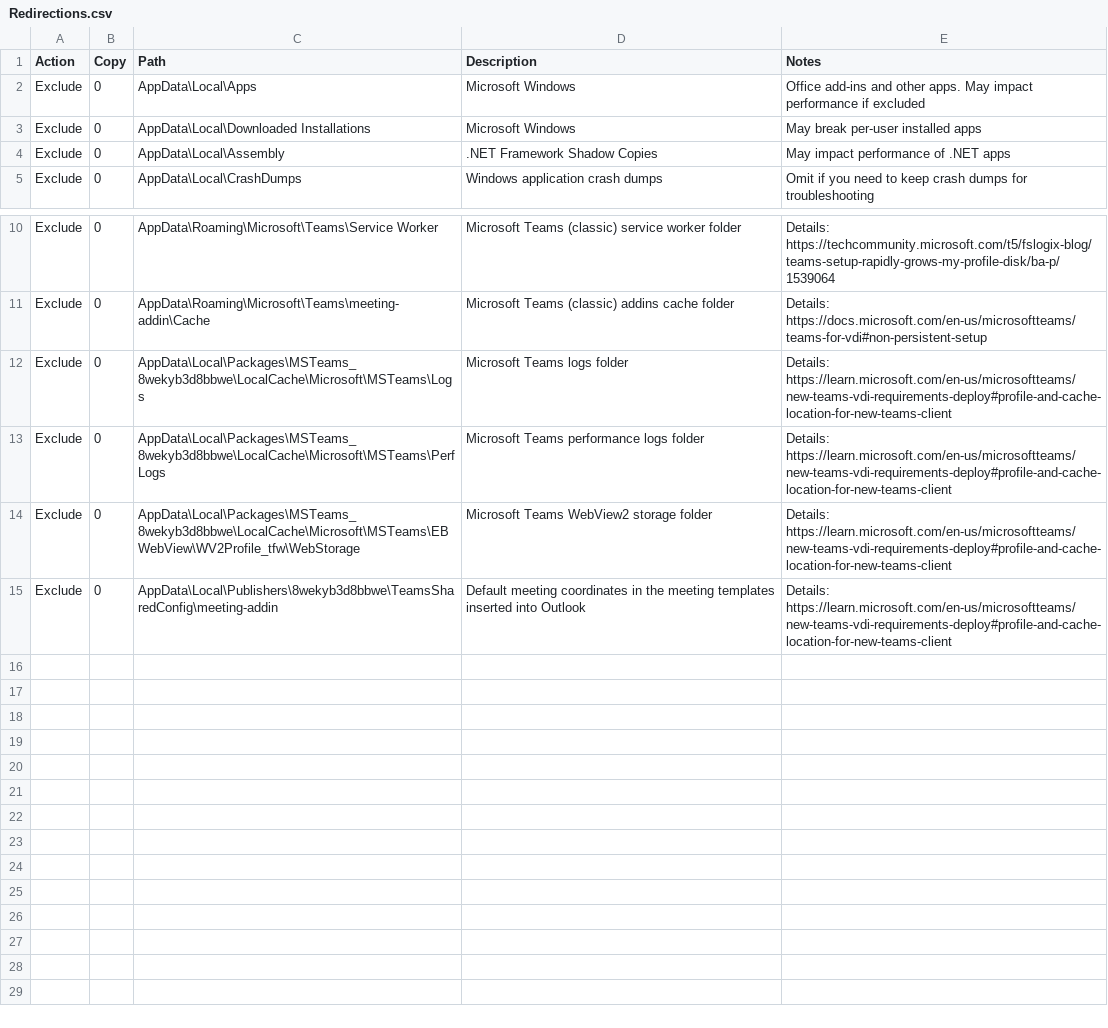
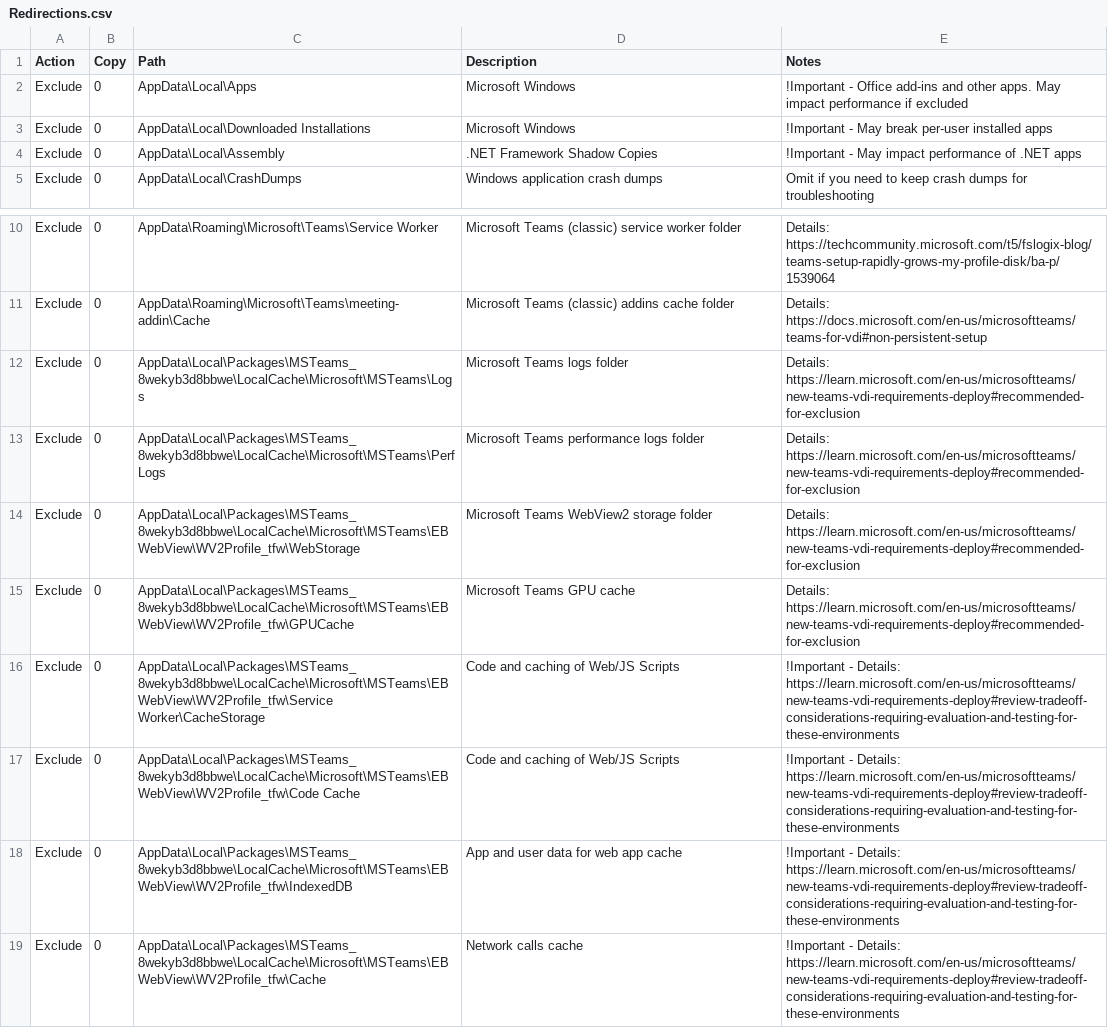
Before and after one commit to aaronparker/fslogix, a CSV file: Redirections/Redirections.csv, drawn as a sheet; only a part is shown, gaps mark what is left out.

Commit message:
Update Redirections.csv

```diff
--- a/Redirections/Redirections.csv
+++ b/Redirections/Redirections.csv
@@ -1,5 +1,5 @@
 Action,Copy,Path,Description,Notes
-Exclude,0,AppData\Local\Apps,Microsoft Windows,Office add-ins and other apps. May impact performance if excluded
-Exclude,0,AppData\Local\Downloaded Installations,Microsoft Windows,May break per-user installed apps
-Exclude,0,AppData\Local\Assembly,.NET Framework Shadow Copies,May impact performance of .NET apps
+Exclude,0,AppData\Local\Apps,Microsoft Windows,!Important - Office add-ins and other apps. May impact performance if excluded
+Exclude,0,AppData\Local\Downloaded Installations,Microsoft Windows,!Important - May break per-user installed apps
+Exclude,0,AppData\Local\Assembly,.NET Framework Shadow Copies,!Important - May impact performance of .NET apps
 Exclude,0,AppData\Local\CrashDumps,Windows application crash dumps,Omit if you need to keep crash dumps for troubleshooting
@@ -11,5 +11,9 @@ Exclude,0,AppData\Roaming\Microsoft\Teams\Service Worker,Microsoft Teams (classi
 Exclude,0,AppData\Roaming\Microsoft\Teams\meeting-addin\Cache,Microsoft Teams (classic) addins cache folder,Details: https://docs.microsoft.com/en-us/microsoftteams/teams-for-vdi#non-persistent-setup
-Exclude,0,AppData\Local\Packages\MSTeams_8wekyb3d8bbwe\LocalCache\Microsoft\MSTeams\Logs,Microsoft Teams logs folder, Details: https://learn.microsoft.com/en-us/microsoftteams/new-teams-vdi-requirements-deploy#profile-and-cache-location-for-new-teams-client
-Exclude,0,AppData\Local\Packages\MSTeams_8wekyb3d8bbwe\LocalCache\Microsoft\MSTeams\PerfLogs,Microsoft Teams performance logs folder, Details: https://learn.microsoft.com/en-us/microsoftteams/new-teams-vdi-requirements-deploy#profile-and-cache-location-for-new-teams-client
-Exclude,0,AppData\Local\Packages\MSTeams_8wekyb3d8bbwe\LocalCache\Microsoft\MSTeams\EBWebView\WV2Profile_tfw\WebStorage,Microsoft Teams WebView2 storage folder, Details: https://learn.microsoft.com/en-us/microsoftteams/new-teams-vdi-requirements-deploy#profile-and-cache-location-for-new-teams-client
-Exclude,0,AppData\Local\Publishers\8wekyb3d8bbwe\TeamsSharedConfig\meeting-addin,Default meeting coordinates in the meeting templates inserted into Outlook,Details: https://learn.microsoft.com/en-us/microsoftteams/new-teams-vdi-requirements-deploy#profile-and-cache-location-for-new-teams-client
+Exclude,0,AppData\Local\Packages\MSTeams_8wekyb3d8bbwe\LocalCache\Microsoft\MSTeams\Logs,Microsoft Teams logs folder, Details: https://learn.microsoft.com/en-us/microsoftteams/new-teams-vdi-requirements-deploy#recommended-for-exclusion
+Exclude,0,AppData\Local\Packages\MSTeams_8wekyb3d8bbwe\LocalCache\Microsoft\MSTeams\PerfLogs,Microsoft Teams performance logs folder, Details: https://learn.microsoft.com/en-us/microsoftteams/new-teams-vdi-requirements-deploy#recommended-for-exclusion
+Exclude,0,AppData\Local\Packages\MSTeams_8wekyb3d8bbwe\LocalCache\Microsoft\MSTeams\EBWebView\WV2Profile_tfw\WebStorage,Microsoft Teams WebView2 storage folder, Details: https://learn.microsoft.com/en-us/microsoftteams/new-teams-vdi-requirements-deploy#recommended-for-exclusion
+Exclude,0,AppData\Local\Packages\MSTeams_8wekyb3d8bbwe\LocalCache\Microsoft\MSTeams\EBWebView\WV2Profile_tfw\GPUCache,Microsoft Teams GPU cache, Details: https://learn.microsoft.com/en-us/microsoftteams/new-teams-vdi-requirements-deploy#recommended-for-exclusion
+Exclude,0,AppData\Local\Packages\MSTeams_8wekyb3d8bbwe\LocalCache\Microsoft\MSTeams\EBWebView\WV2Profile_tfw\Service Worker\CacheStorage,Code and caching of Web/JS Scripts, !Important - Details: https://learn.microsoft.com/en-us/microsoftteams/new-teams-vdi-requirements-deploy#review-tradeoff-considerations-requiring-evaluation-and-testing-for-these-environments
+Exclude,0,AppData\Local\Packages\MSTeams_8wekyb3d8bbwe\LocalCache\Microsoft\MSTeams\EBWebView\WV2Profile_tfw\Code Cache,Code and caching of Web/JS Scripts, !Important - Details: https://learn.microsoft.com/en-us/microsoftteams/new-teams-vdi-requirements-deploy#review-tradeoff-considerations-requiring-evaluation-and-testing-for-these-environments
+Exclude,0,AppData\Local\Packages\MSTeams_8wekyb3d8bbwe\LocalCache\Microsoft\MSTeams\EBWebView\WV2Profile_tfw\IndexedDB,App and user data for web app cache, !Important - Details: https://learn.microsoft.com/en-us/microsoftteams/new-teams-vdi-requirements-deploy#review-tradeoff-considerations-requiring-evaluation-and-testing-for-these-environments
+Exclude,0,AppData\Local\Packages\MSTeams_8wekyb3d8bbwe\LocalCache\Microsoft\MSTeams\EBWebView\WV2Profile_tfw\Cache,Network calls cache, !Important - Details: https://learn.microsoft.com/en-us/microsoftteams/new-teams-vdi-requirements-deploy#review-tradeoff-considerations-requiring-evaluation-and-testing-for-these-environments
```
